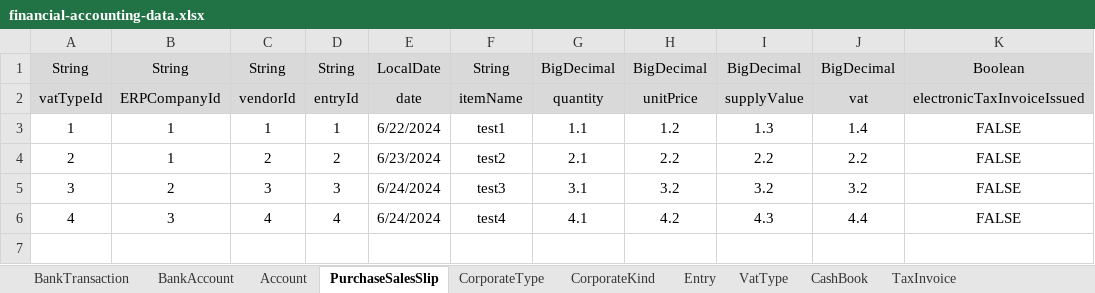
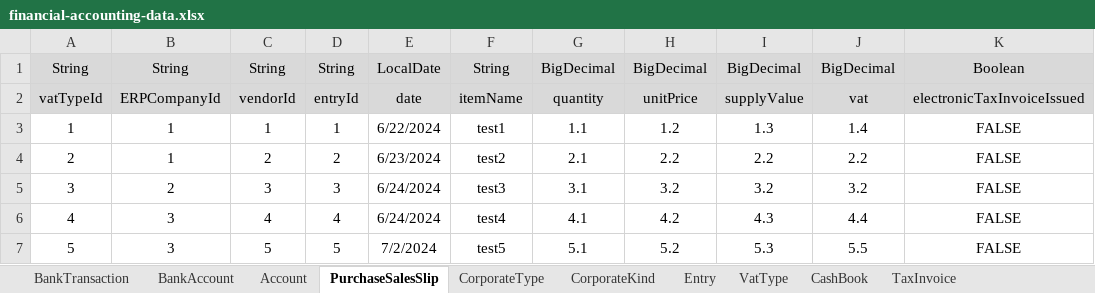
Before and after one commit to wjdn154/ERPSystem-Phase1, an Excel workbook: src/main/resources/financial-accounting-data.xlsx, sheet PurchaseSalesSlip, drawn as a sheet; values as stored, in another font and other column widths than the file's, no borders; the diff names each change by its address in the sheet, - before the commit and + after, or states it on an @@ line.

Commit message:
docs : 회계 기초데이터 문서수정
기초데이트 문서 추가

```diff
--- a/src/main/resources/financial-accounting-data.xlsx (sheet PurchaseSalesSlip)
+++ b/src/main/resources/financial-accounting-data.xlsx (sheet PurchaseSalesSlip)
+row 7: 5 | 3 | 5 | 5 | 7/2/2024 | test5 | 5.1 | 5.2 | 5.3 | 5.5 | FALSE
```
